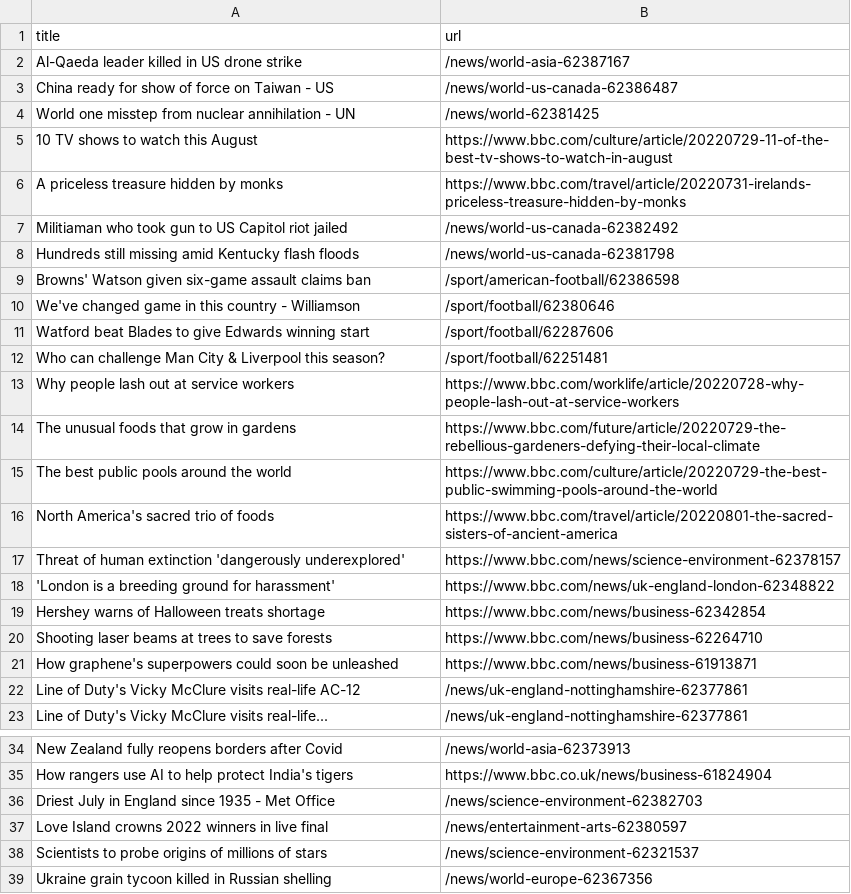
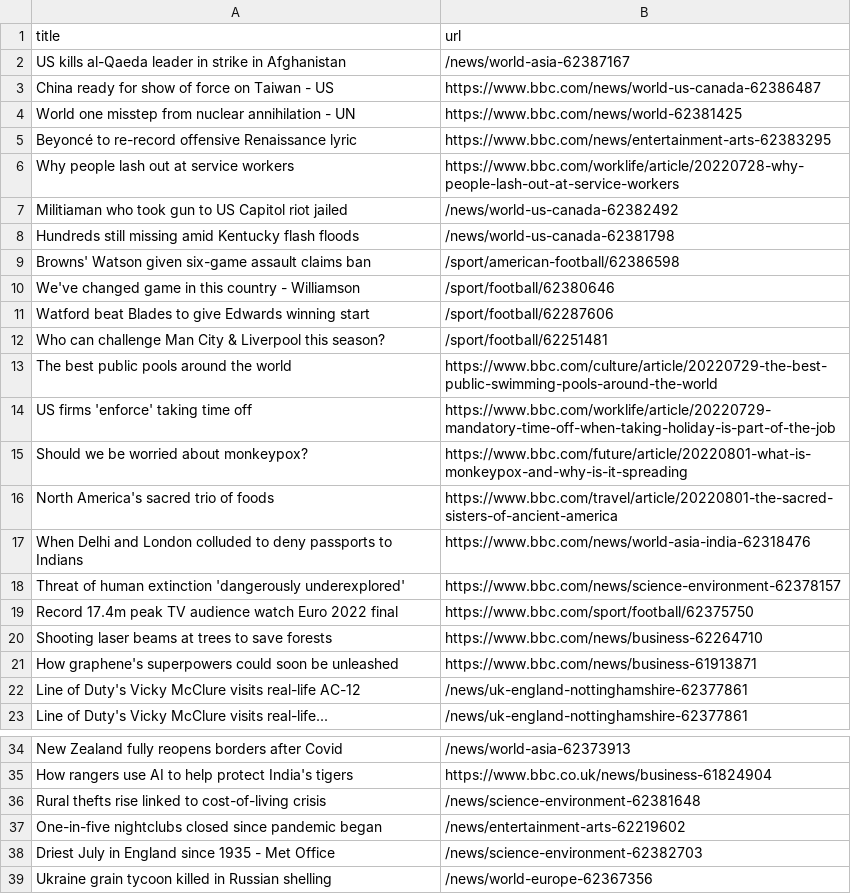
Before and after one commit to ErichBuergler/automatic-scraper-bbc, a CSV file: bbc.csv, drawn as a sheet; only a part is shown, gaps mark what is left out.

```diff
--- a/bbc.csv
+++ b/bbc.csv
@@ -1,7 +1,7 @@
 title,url
-Al-Qaeda leader killed in US drone strike,/news/world-asia-62387167
-China ready for show of force on Taiwan - US,/news/world-us-canada-62386487
-World one misstep from nuclear annihilation - UN,/news/world-62381425
-10 TV shows to watch this August,https://www.bbc.com/culture/article/20220729-11-of-the-best-tv-shows-to-watch-in-august
-A priceless treasure hidden by monks,https://www.bbc.com/travel/article/20220731-irelands-priceless-treasure-hidden-by-monks
+US kills al-Qaeda leader in strike in Afghanistan,/news/world-asia-62387167
+China ready for show of force on Taiwan - US,https://www.bbc.com/news/world-us-canada-62386487
+World one misstep from nuclear annihilation - UN,https://www.bbc.com/news/world-62381425
+Beyoncé to re-record offensive Renaissance lyric,https://www.bbc.com/news/entertainment-arts-62383295
+Why people lash out at service workers,https://www.bbc.com/worklife/article/20220728-why-people-lash-out-at-service-workers
 Militiaman who took gun to US Capitol riot jailed,/news/world-us-canada-62382492
@@ -12,9 +12,9 @@ Watford beat Blades to give Edwards winning start,/sport/football/62287606
 Who can challenge Man City & Liverpool this season?,/sport/football/62251481
-Why people lash out at service workers,https://www.bbc.com/worklife/article/20220728-why-people-lash-out-at-service-workers
-The unusual foods that grow in gardens,https://www.bbc.com/future/article/20220729-the-rebellious-gardeners-defying-their-local-climate
 The best public pools around the world,https://www.bbc.com/culture/article/20220729-the-best-public-swimming-pools-around-the-world
+US firms 'enforce' taking time off,https://www.bbc.com/worklife/article/20220729-mandatory-time-off-when-taking-holiday-is-part-of-the-job
+Should we be worried about monkeypox?,https://www.bbc.com/future/article/20220801-what-is-monkeypox-and-why-is-it-spreading
 North America's sacred trio of foods,https://www.bbc.com/travel/article/20220801-the-sacred-sisters-of-ancient-america
+When Delhi and London colluded to deny passports to Indians,https://www.bbc.com/news/world-asia-india-62318476
 Threat of human extinction 'dangerously underexplored',https://www.bbc.com/news/science-environment-62378157
-'London is a breeding ground for harassment',https://www.bbc.com/news/uk-england-london-62348822
-Hershey warns of Halloween treats shortage,https://www.bbc.com/news/business-62342854
+Record 17.4m peak TV audience watch Euro 2022 final,https://www.bbc.com/sport/football/62375750
 Shooting laser beams at trees to save forests,https://www.bbc.com/news/business-62264710
@@ -35,5 +35,5 @@ New Zealand fully reopens borders after Covid,/news/world-asia-62373913
 How rangers use AI to help protect India's tigers,https://www.bbc.co.uk/news/business-61824904
+Rural thefts rise linked to cost-of-living crisis,/news/science-environment-62381648
+One-in-five nightclubs closed since pandemic began,/news/entertainment-arts-62219602
 Driest July in England since 1935 - Met Office,/news/science-environment-62382703
-Love Island crowns 2022 winners in live final,/news/entertainment-arts-62380597
-Scientists to probe origins of millions of stars,/news/science-environment-62321537
 Ukraine grain tycoon killed in Russian shelling,/news/world-europe-62367356
```
